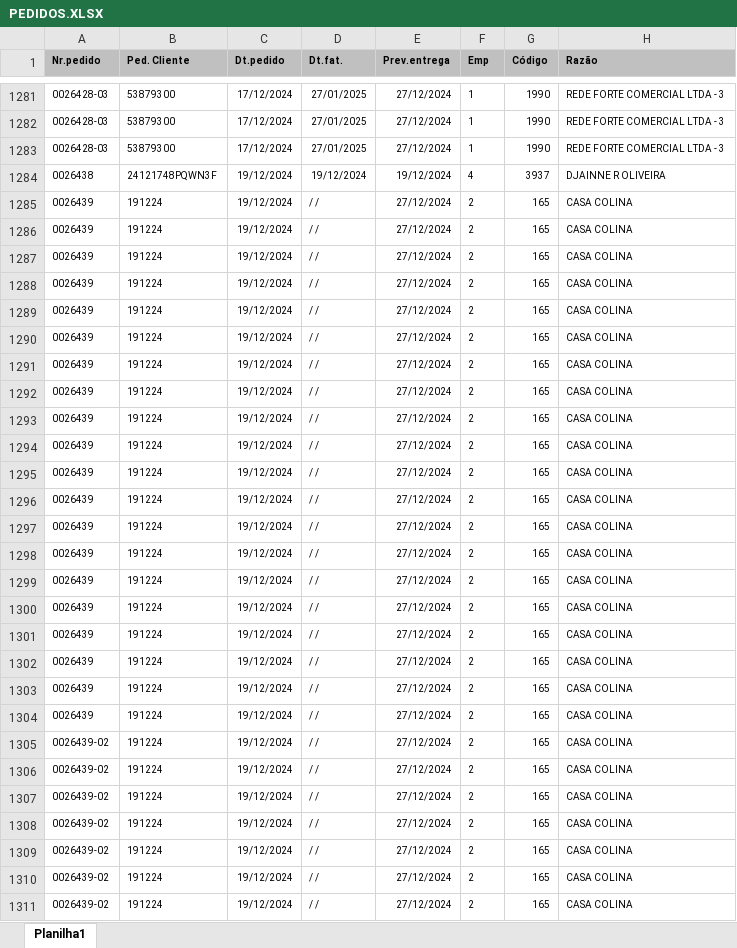
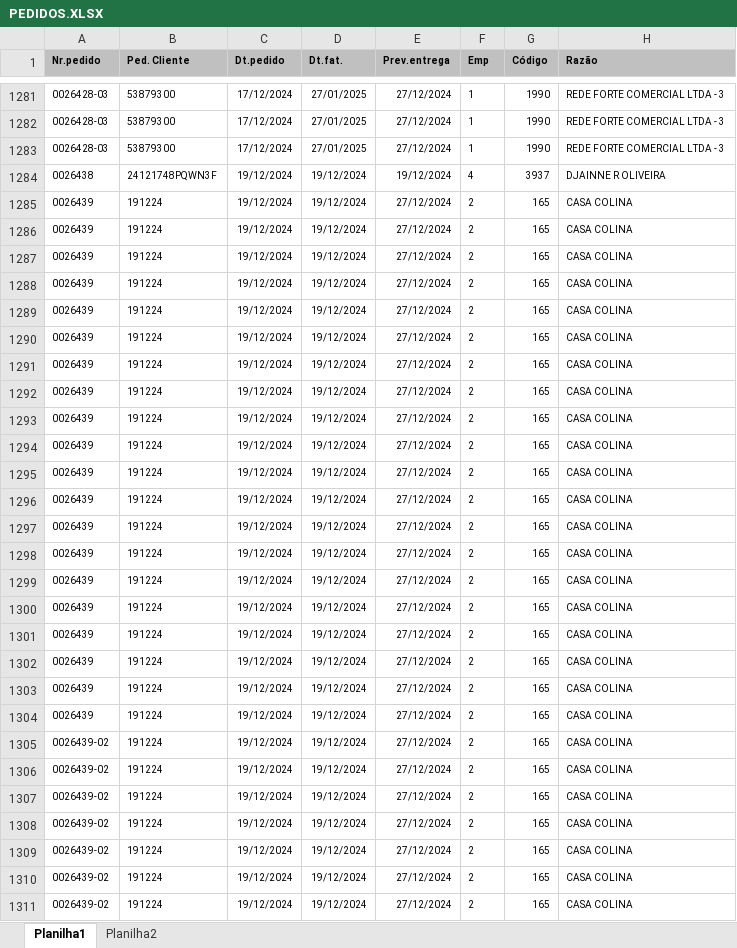
Before and after one commit to zcaus/newdash, an Excel workbook: planilha/PEDIDOS.XLSX, sheet Planilha1, drawn as a sheet; only a part is shown, gaps mark what is left out; values as stored, in another font and other column widths than the file's, no borders; the diff covers the shown part only; the diff names each change by its address in the sheet, - before the commit and + after, or states it on an @@ line.

```diff
--- a/planilha/PEDIDOS.XLSX (sheet Planilha1)
+++ b/planilha/PEDIDOS.XLSX (sheet Planilha1)
+sheet tab: Planilha2
-D1285:D1311 (Dt.fat.): / /
+D1285:D1311 (Dt.fat.): 19/12/2024
```
Also changed, not shown: 23 edited cells elsewhere in this sheet, planilha/ABASTECIDOS.XLSX, planilha/controledosistema.xlsx, 1 other file.
